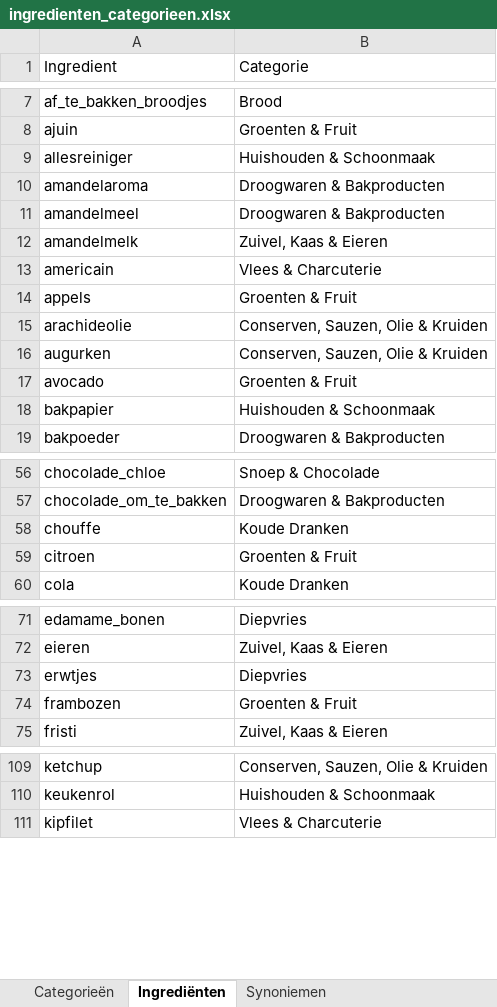
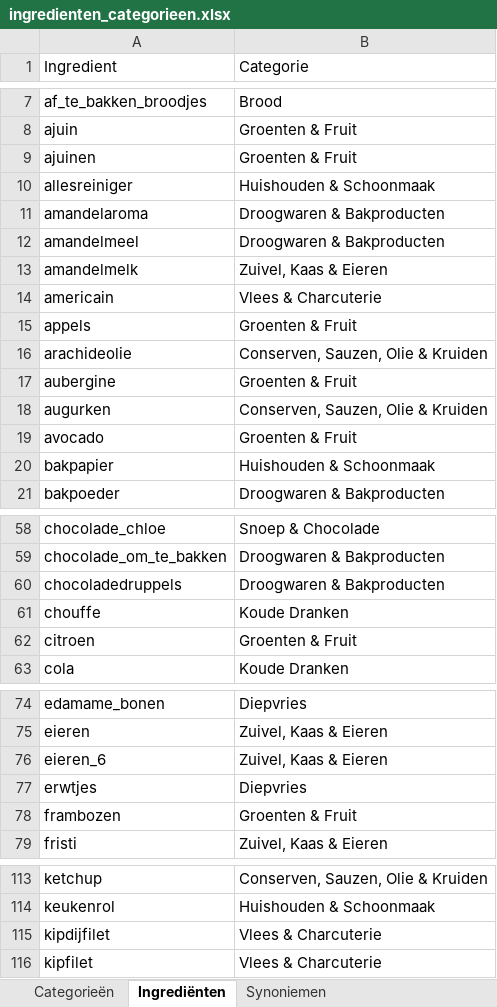
Before and after one commit to kristoflesaffre/ShoppingList, an Excel workbook: public/images/items/ingredienten_categorieen.xlsx, sheet Ingrediënten, drawn as a sheet; only a part is shown, gaps mark what is left out; values as stored, in another font and other column widths than the file's, no cell formats; the diff covers the shown part only; the diff names each change by its address in the sheet, - before the commit and + after, or states it on an @@ line.

```diff
--- a/public/images/items/ingredienten_categorieen.xlsx (sheet Ingrediënten)
+++ b/public/images/items/ingredienten_categorieen.xlsx (sheet Ingrediënten)
+row 9: ajuinen | Groenten & Fruit
+row 17: aubergine | Groenten & Fruit
+row 60: chocoladedruppels | Droogwaren & Bakproducten
+row 76: eieren_6 | Zuivel, Kaas & Eieren
+row 115: kipdijfilet | Vlees & Charcuterie
```
Also changed, not shown: 15 added rows and 1 moved row elsewhere in this sheet, sheet Synoniemen, cell formats, 1 other file.
